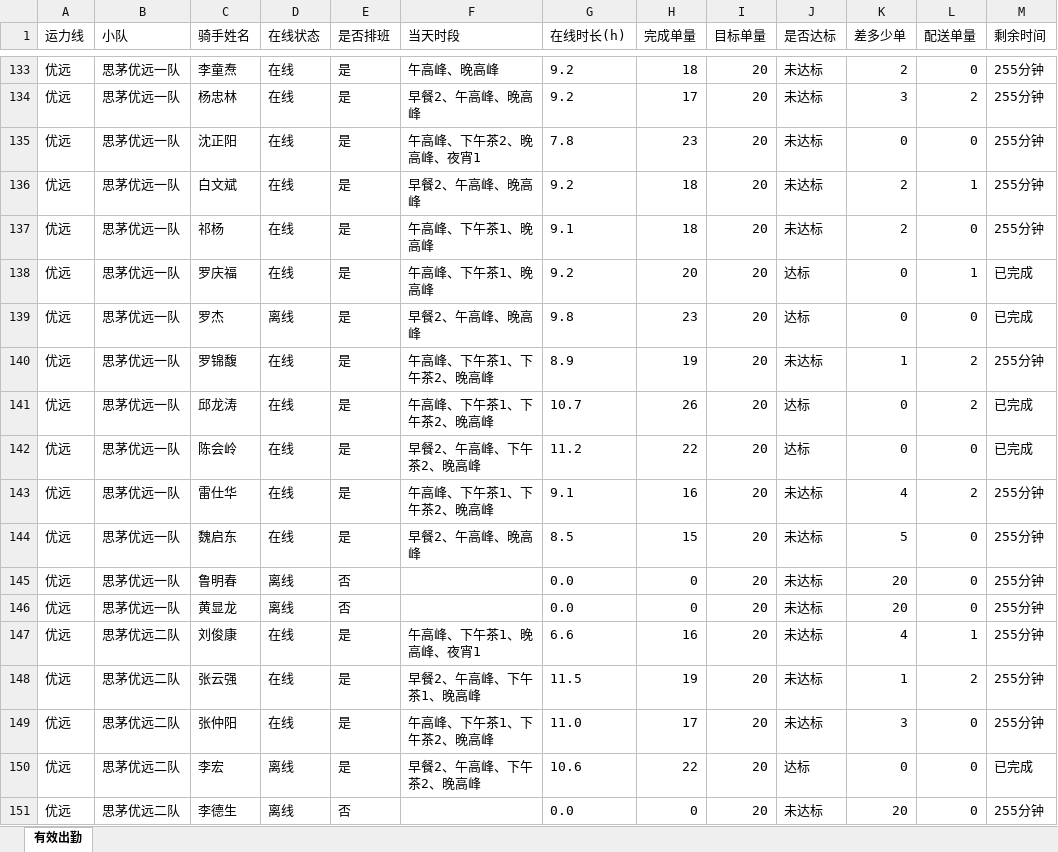
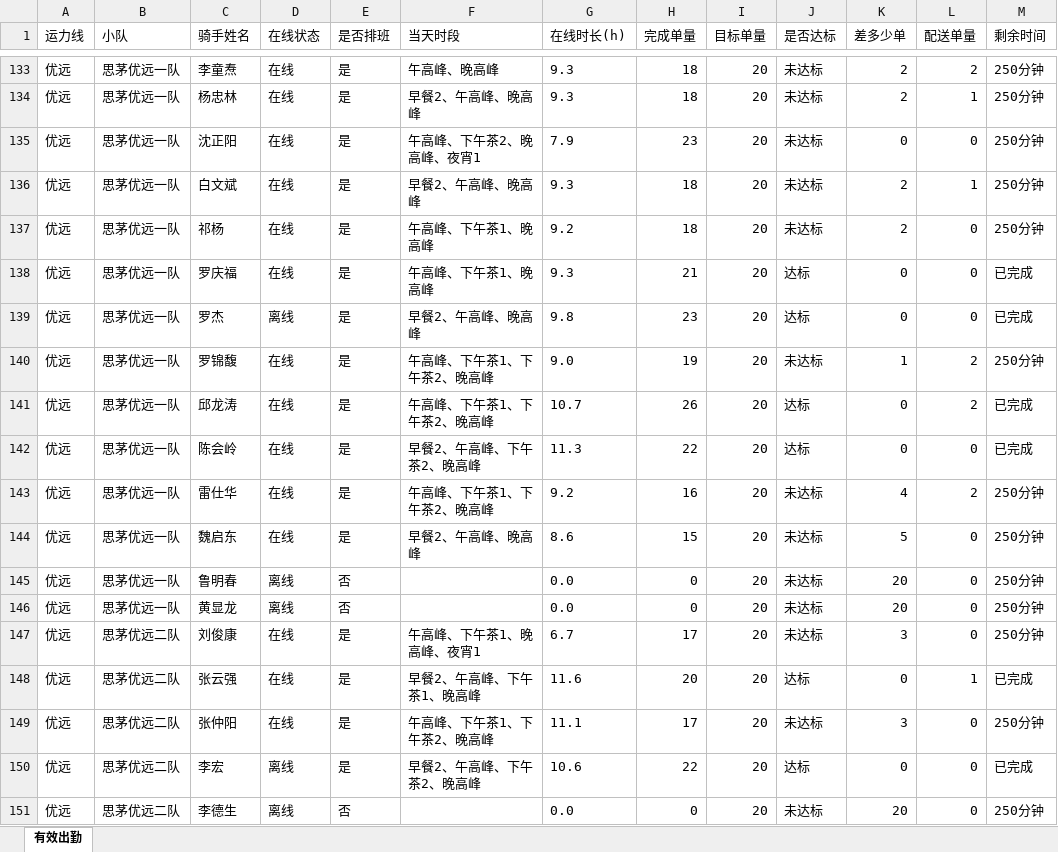
Before and after one commit to 424584635-png/dzt-dashboard, an Excel workbook: public/attendance_latest.xlsx, sheet 有效出勤, drawn as a sheet; only a part is shown, gaps mark what is left out; values as stored, in another font and other column widths than the file's, no borders; the diff covers the shown part only; the diff names each change by its address in the sheet, - before the commit and + after, or states it on an @@ line.

```diff
--- a/public/attendance_latest.xlsx (sheet 有效出勤)
+++ b/public/attendance_latest.xlsx (sheet 有效出勤)
-G133:G134 (在线时长(h)): 9.2
+G133:G134 (在线时长(h)): 9.3
-L133 (配送单量): 0
+L133 (配送单量): 2
-M133:M137 (剩余时间): 255分钟
+M133:M137 (剩余时间): 250分钟
-H134 (完成单量): 17
+H134 (完成单量): 18
-K134 (差多少单): 3
+K134 (差多少单): 2
-L134 (配送单量): 2
+L134 (配送单量): 1
-G135 (在线时长(h)): 7.8
+G135 (在线时长(h)): 7.9
-G136 (在线时长(h)): 9.2
+G136 (在线时长(h)): 9.3
-G137 (在线时长(h)): 9.1
+G137 (在线时长(h)): 9.2
-G138 (在线时长(h)): 9.2
+G138 (在线时长(h)): 9.3
-H138 (完成单量): 20
+H138 (完成单量): 21
-L138 (配送单量): 1
+L138 (配送单量): 0
-G140 (在线时长(h)): 8.9
+G140 (在线时长(h)): 9.0
-M140 (剩余时间): 255分钟
+M140 (剩余时间): 250分钟
-G142 (在线时长(h)): 11.2
+G142 (在线时长(h)): 11.3
-G143 (在线时长(h)): 9.1
+G143 (在线时长(h)): 9.2
-M143:M147 (剩余时间): 255分钟
+M143:M147 (剩余时间): 250分钟
-G144 (在线时长(h)): 8.5
+G144 (在线时长(h)): 8.6
-G147 (在线时长(h)): 6.6
+G147 (在线时长(h)): 6.7
-H147 (完成单量): 16
+H147 (完成单量): 17
-K147 (差多少单): 4
+K147 (差多少单): 3
-L147 (配送单量): 1
+L147 (配送单量): 0
-G148 (在线时长(h)): 11.5
+G148 (在线时长(h)): 11.6
-H148 (完成单量): 19
+H148 (完成单量): 20
-J148 (是否达标): 未达标
+J148 (是否达标): 达标
-K148 (差多少单): 1
+K148 (差多少单): 0
-L148 (配送单量): 2
+L148 (配送单量): 1
-M148 (剩余时间): 255分钟
+M148 (剩余时间): 已完成
-G149 (在线时长(h)): 11.0
+G149 (在线时长(h)): 11.1
-M149 (剩余时间): 255分钟
+M149 (剩余时间): 250分钟
-M151 (剩余时间): 255分钟
+M151 (剩余时间): 250分钟
```
Also changed, not shown: 329 edited cells elsewhere in this sheet, 6 other files.
